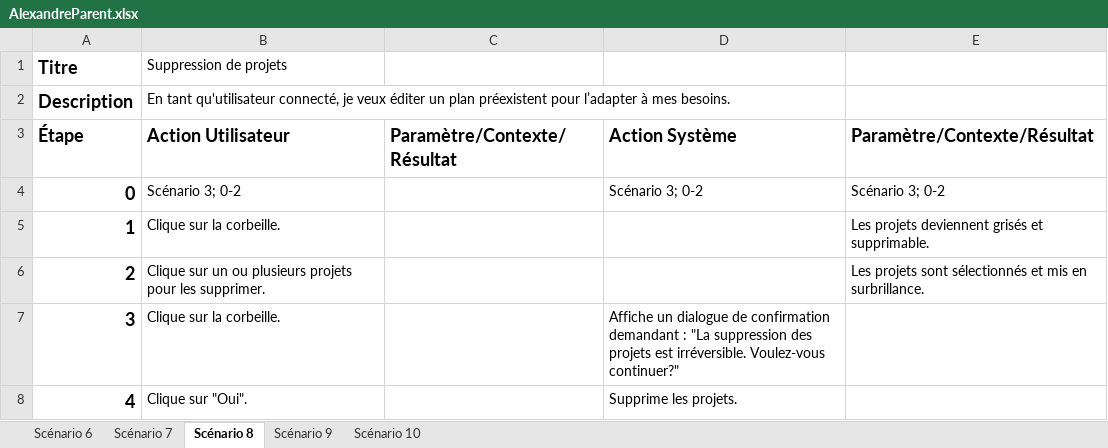
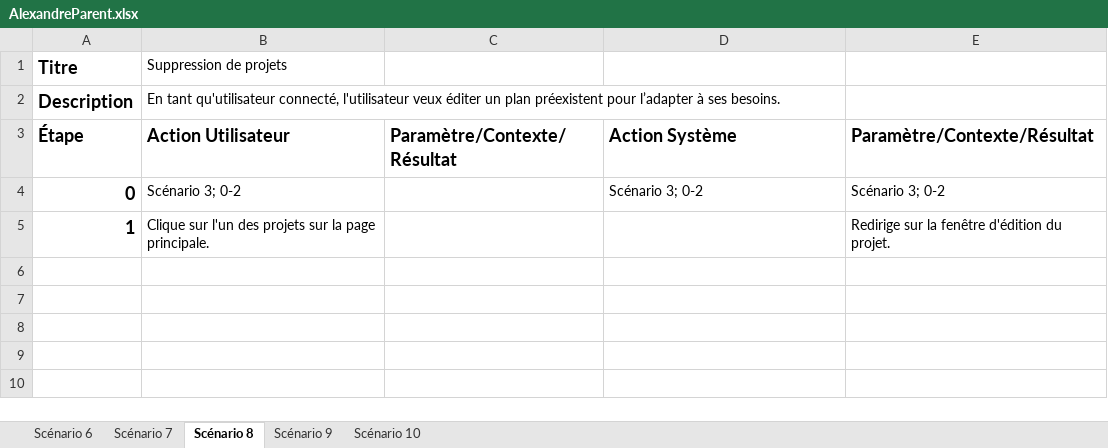
Before and after one commit to alex-dev/hymperia, an Excel workbook: .informations/ScénarioUtilisation/AlexandreParent.xlsx, sheet Scénario 8, drawn as a sheet; values as stored, in another font and other column widths than the file's, no borders; the diff names each change by its address in the sheet, - before the commit and + after, or states it on an @@ line.

```diff
--- a/.informations/ScénarioUtilisation/AlexandreParent.xlsx (sheet Scénario 8)
+++ b/.informations/ScénarioUtilisation/AlexandreParent.xlsx (sheet Scénario 8)
-B2 (Action Utilisateur): …qu'utilisateur connecté, je veux éditer un plan préexistent pour l’adapter à mes besoins.
+B2 (Action Utilisateur): …qu'utilisateur connecté, l'utilisateur veux éditer un plan préexistent pour l’adapter à ses besoins.
-B5 (Action Utilisateur): Clique sur la corbeille.
+B5 (Action Utilisateur): Clique sur l'un des projets sur la page principale.
-E5 (Paramètre/Contexte/Résultat): Les projets deviennent grisés et supprimable.
+E5 (Paramètre/Contexte/Résultat): Redirige sur la fenêtre d'édition du projet.
-row 6: 2 | Clique sur un ou plusieurs projets pour les supprimer. |  |  | Les projets sont sélectionnés et mis en surbrillance.
-row 7: 3 | Clique sur la corbeille. |  | Affiche un dialogue de confirmation demandant : "La suppression des projets est irréversible. Voulez-vous continuer?"
-row 8: 4 | Clique sur "Oui". |  | Supprime les projets.
```
Also changed, not shown: sheet Scénario 9, sheet Scénario 10, sheet Scénario 7, sheet Scénario 6, 9 other files.
